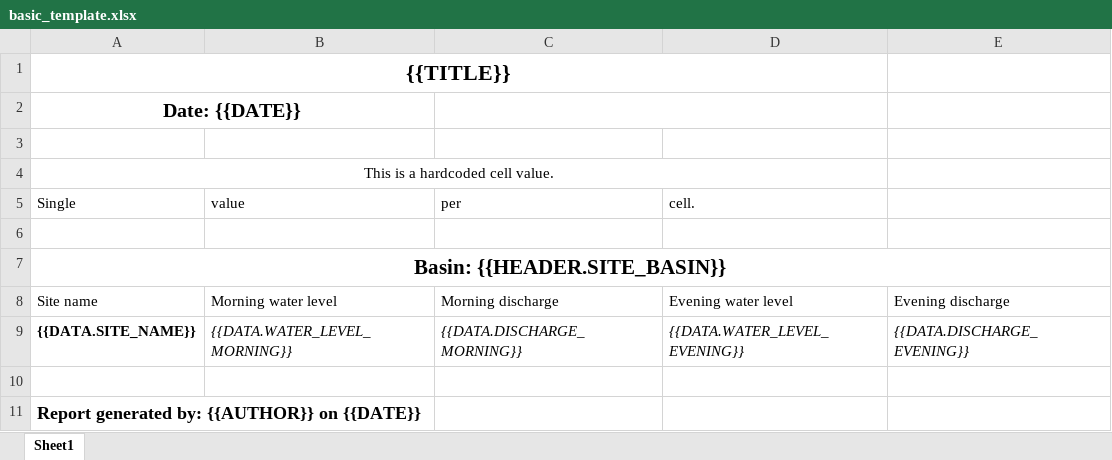
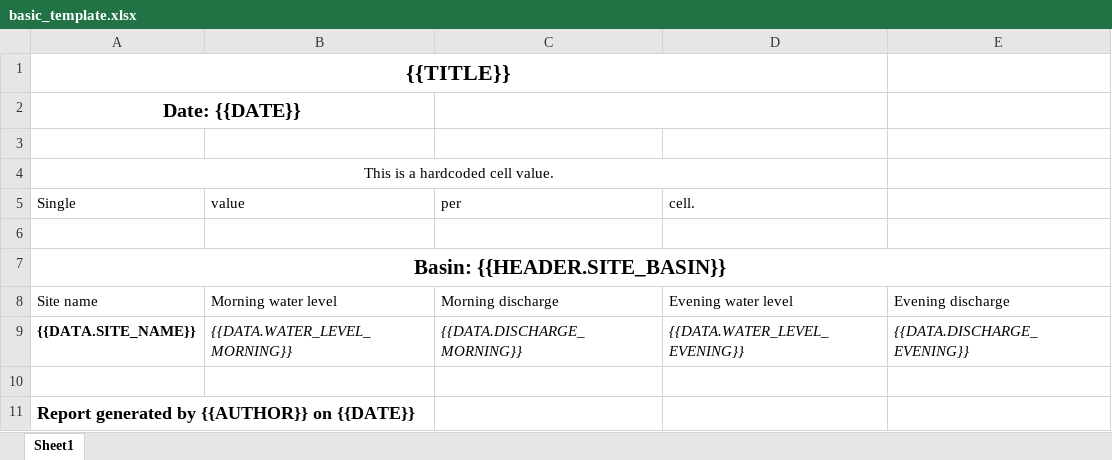
Before and after one commit to hydrosolutions/ieasyreports, an Excel workbook: ieasyreports/templates/basic_template.xlsx, sheet Sheet1, drawn as a sheet; values as stored, in another font and other column widths than the file's, no borders; the diff names each change by its address in the sheet, - before the commit and + after, or states it on an @@ line.

```diff
--- a/ieasyreports/templates/basic_template.xlsx (sheet Sheet1)
+++ b/ieasyreports/templates/basic_template.xlsx (sheet Sheet1)
-A11 (Single): Report generated by: {{AUTHOR}} on {{DATE}}
+A11 (Single): Report generated by {{AUTHOR}} on {{DATE}}
```
Also changed, not shown: 36 other files.
